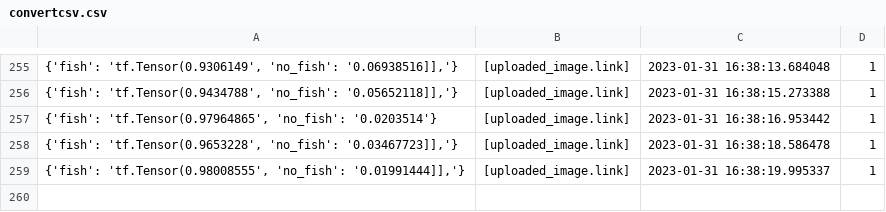
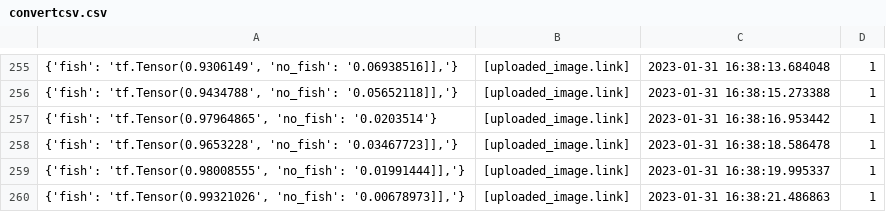
Before and after one commit to cogrpar/FishNetStreamCapture, a CSV file: convertcsv.csv, drawn as a sheet; only a part is shown, gaps mark what is left out.

```diff
--- a/convertcsv.csv
+++ b/convertcsv.csv
@@ -259 +259,2 @@
 "{'fish': 'tf.Tensor(0.98008555', 'no_fish': '0.01991444]],'}",[uploaded_image.link],2023-01-31 16:38:19.995337,1
+"{'fish': 'tf.Tensor(0.99321026', 'no_fish': '0.00678973]],'}",[uploaded_image.link],2023-01-31 16:38:21.486863,1
```
Also changed, not shown: 2 other files.
